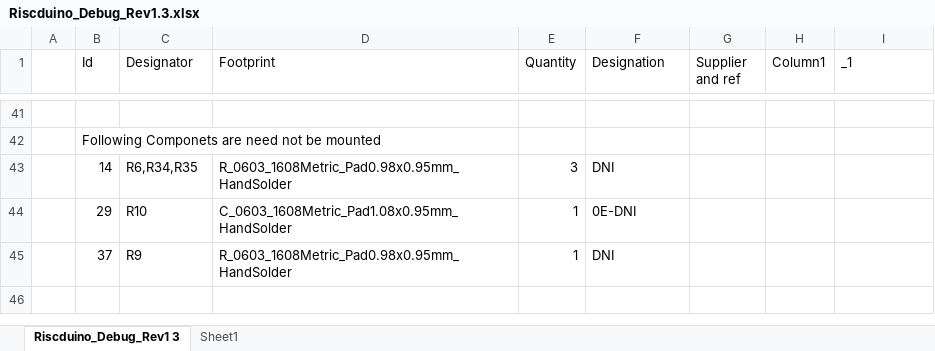
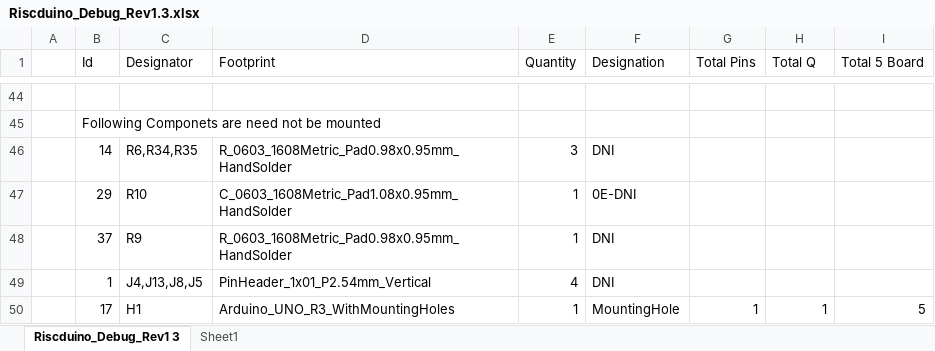
Before and after one commit to dineshannayya/riscduino_board, an Excel workbook: KiCad_PCB/Riscduino_Debug_Rev1.3/Riscduino_Debug_Rev1.3.xlsx, sheet Riscduino_Debug_Rev1 3, drawn as a sheet; only a part is shown, gaps mark what is left out; values as stored, in another font and other column widths than the file's, no borders; table styles not drawn; the diff covers the shown part only; the diff names each change by its address in the sheet, - before the commit and + after, or states it on an @@ line.

```diff
--- a/KiCad_PCB/Riscduino_Debug_Rev1.3/Riscduino_Debug_Rev1.3.xlsx (sheet Riscduino_Debug_Rev1 3)
+++ b/KiCad_PCB/Riscduino_Debug_Rev1.3/Riscduino_Debug_Rev1.3.xlsx (sheet Riscduino_Debug_Rev1 3)
-G1: Supplier and ref
+G1: Total Pins
-H1: Column1
+H1: Total Q
-I1: _1
+I1: Total 5 Board
+row 49:  | 1 | J4,J13,J8,J5 | PinHeader_1x01_P2.54mm_Vertical | 4 | DNI
+row 50:  | 17 | H1 | Arduino_UNO_R3_WithMountingHoles | 1 | MountingHole | 1 | 1 | 5
```
Also changed, not shown: 31 added rows, 28 removed rows, 1 moved row, 3 edited cells and cell formats elsewhere in this sheet, KiCad_PCB/Riscduino_Componets_Tracking.xlsx.
